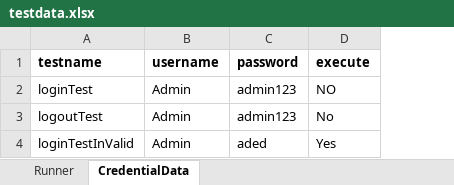
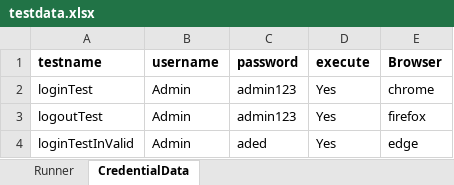
Before and after one commit to SundarrajR11/UIAutomationFramework, an Excel workbook: target/test-classes/excel/testdata.xlsx, sheet CredentialData, drawn as a sheet; values as stored, in another font and other column widths than the file's, no borders; the diff names each change by its address in the sheet, - before the commit and + after, or states it on an @@ line.

```diff
--- a/target/test-classes/excel/testdata.xlsx (sheet CredentialData)
+++ b/target/test-classes/excel/testdata.xlsx (sheet CredentialData)
+column E (Browser), rows 2-4: chrome | firefox | edge
-D2 (execute): NO
+D2 (execute): Yes
-D3 (execute): No
+D3 (execute): Yes
```
Also changed, not shown: sheet Runner, 31 other files.
